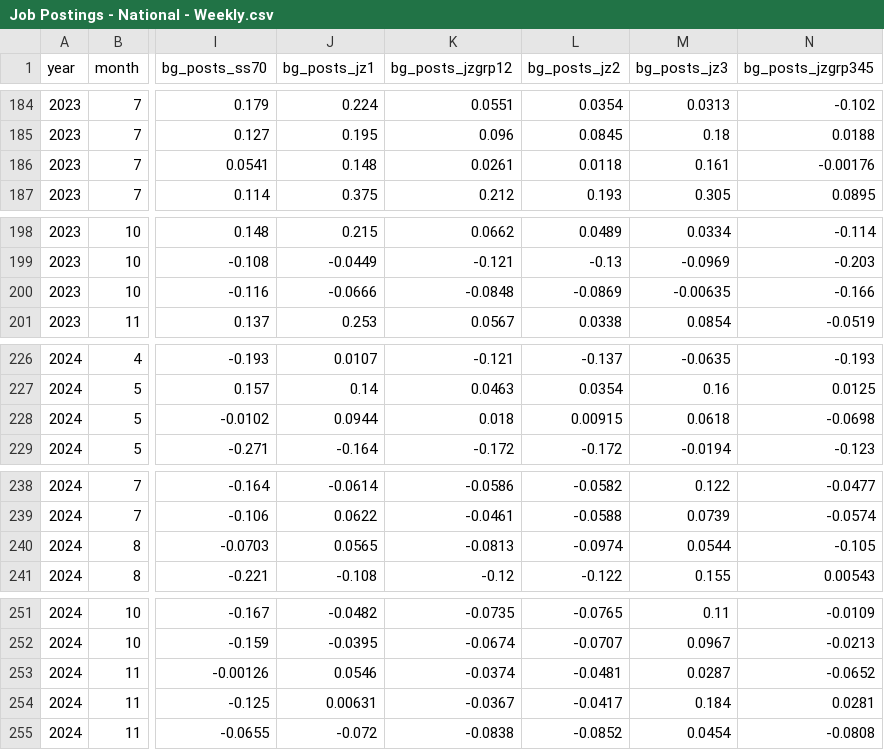
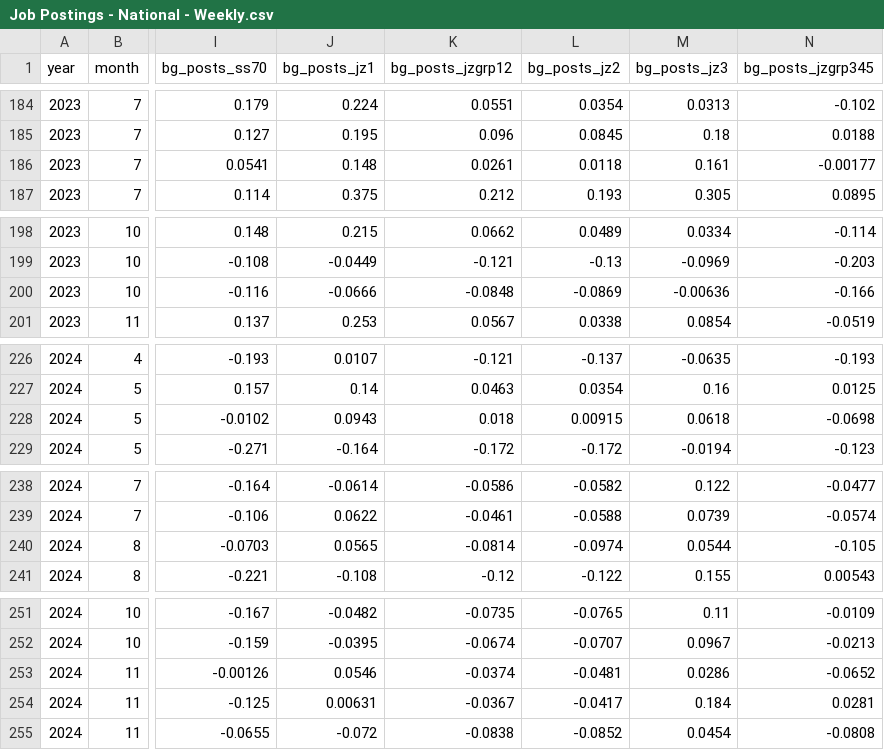
Before and after one commit to OpportunityInsights/EconomicTracker, a CSV file: data/Job Postings - National - Weekly.csv, drawn as a sheet; only a part is shown, gaps mark what is left out; the diff covers the shown part only; the diff names each change by its address in the sheet, - before the commit and + after, or states it on an @@ line.

```diff
--- a/data/Job Postings - National - Weekly.csv
+++ b/data/Job Postings - National - Weekly.csv
-N186 (bg_posts_jzgrp345): -0.00176
+N186 (bg_posts_jzgrp345): -0.00177
-M200 (bg_posts_jz3): -0.00635
+M200 (bg_posts_jz3): -0.00636
-J228 (bg_posts_jz1): 0.0944
+J228 (bg_posts_jz1): 0.0943
-K240 (bg_posts_jzgrp12): -0.0813
+K240 (bg_posts_jzgrp12): -0.0814
-M253 (bg_posts_jz3): 0.0287
+M253 (bg_posts_jz3): 0.0286
```
Also changed, not shown: 3 added rows, 2 removed rows and 62 edited cells elsewhere in this file, data/Job Postings - City - Weekly.csv, data/Job Postings - State - Weekly.csv.
